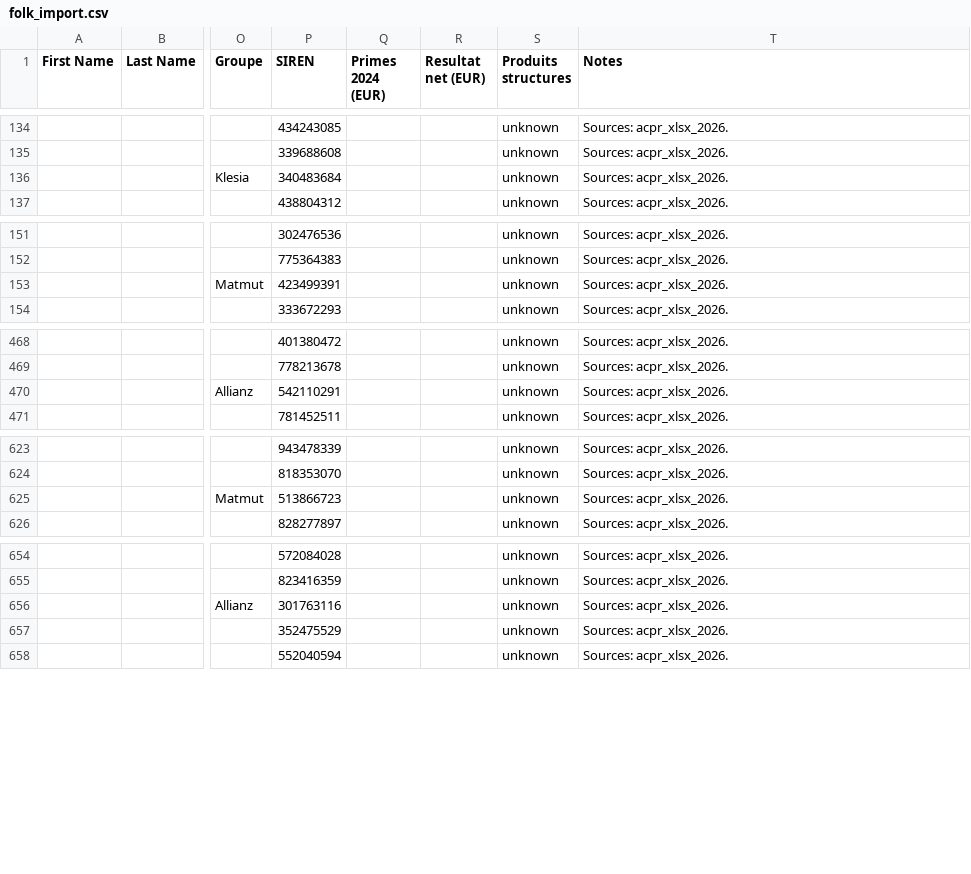
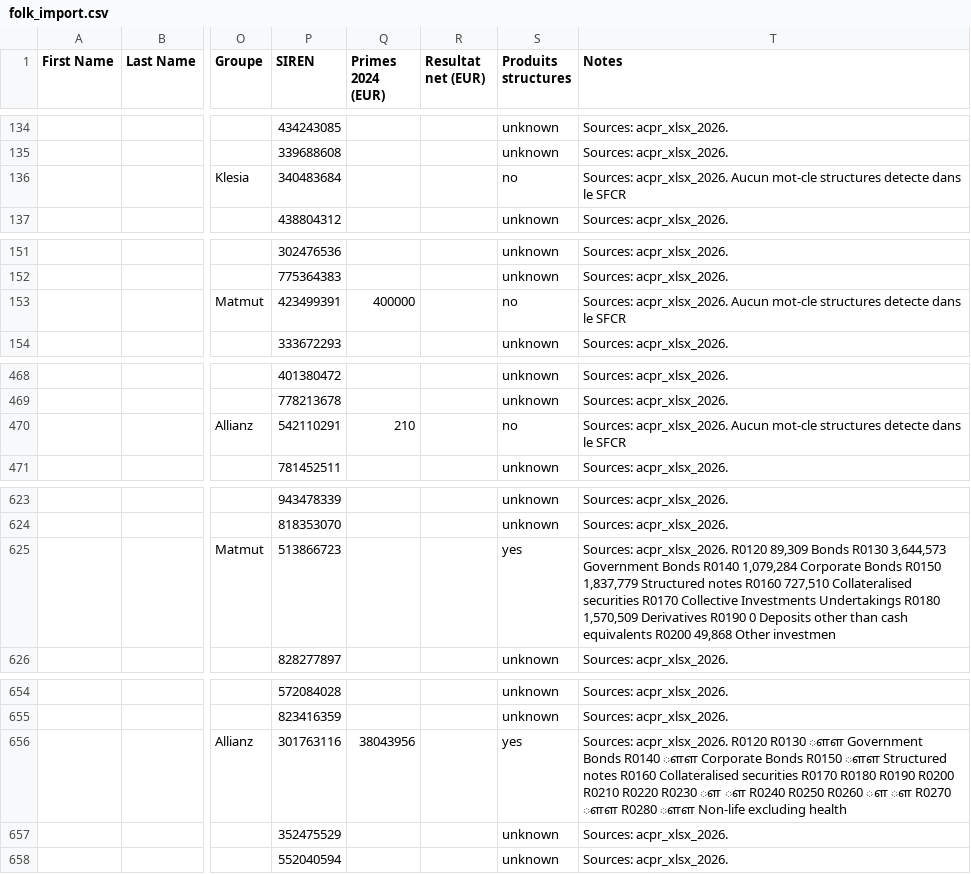
Before and after one commit to lsebah/mutuelles-monitor, a CSV file: docs/data/folk_import.csv, drawn as a sheet; only a part is shown, gaps mark what is left out; the diff covers the shown part only; the diff names each change by its address in the sheet, - before the commit and + after, or states it on an @@ line.

```diff
--- a/docs/data/folk_import.csv
+++ b/docs/data/folk_import.csv
-S136 (Produits structures): unknown
+S136 (Produits structures): no
-T136 (Notes): Sources: acpr_xlsx_2026.
+T136 (Notes): Sources: acpr_xlsx_2026. Aucun mot-cle structures detecte dans le SFCR
-Q153 (Primes 2024 (EUR)): (empty)
+Q153 (Primes 2024 (EUR)): 400000
-S153 (Produits structures): unknown
+S153 (Produits structures): no
-T153 (Notes): Sources: acpr_xlsx_2026.
+T153 (Notes): Sources: acpr_xlsx_2026. Aucun mot-cle structures detecte dans le SFCR
-Q470 (Primes 2024 (EUR)): (empty)
+Q470 (Primes 2024 (EUR)): 210
-S470 (Produits structures): unknown
+S470 (Produits structures): no
-T470 (Notes): Sources: acpr_xlsx_2026.
+T470 (Notes): Sources: acpr_xlsx_2026. Aucun mot-cle structures detecte dans le SFCR
-S625 (Produits structures): unknown
+S625 (Produits structures): yes
-T625 (Notes): Sources: acpr_xlsx_2026.
+T625 (Notes): Sources: acpr_xlsx_2026. R0120 89,309 Bonds R0130 3,644,573 Government Bonds R0140 1,079,284 Corporate Bonds R0150 1,837,779 Structured notes R0160 727,510 Collateralised securities R0170 Collective Investments Undertakings R0180 1,570,509 Derivatives R0190 0 Deposits other than cash equivalents R0200 49,868 Other investmen
-Q656 (Primes 2024 (EUR)): (empty)
+Q656 (Primes 2024 (EUR)): 38043956
-S656 (Produits structures): unknown
+S656 (Produits structures): yes
-T656 (Notes): Sources: acpr_xlsx_2026.
+T656 (Notes): Sources: acpr_xlsx_2026. R0120 R0130 ௗௗ Government Bonds R0140 ௗௗ Corporate Bonds R0150 ௗௗ Structured notes R0160 Collateralised securities R0170 R0180 R0190 R0200 R0210 R0220 R0230 ௗ ௗ R0240 R0250 R0260 ௗ ௗ R0270 ௗௗ R0280 ௗௗ Non-life excluding health
```
Also changed, not shown: 2 edited cells elsewhere in this file, 3 other files.
